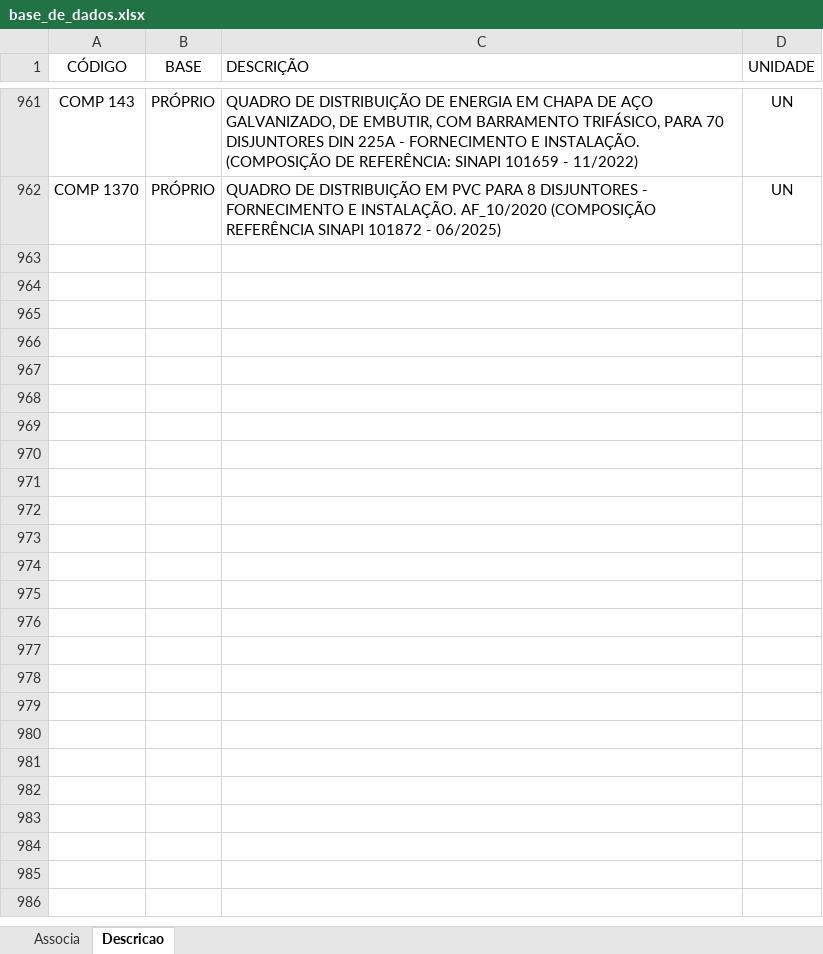
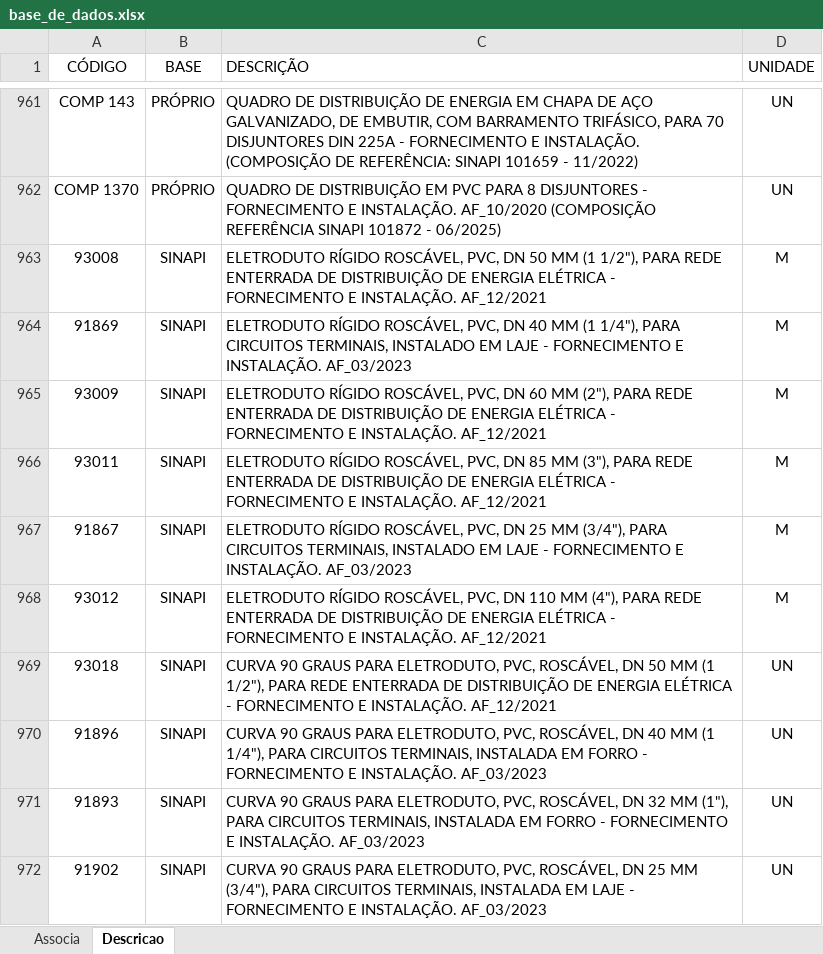
Before and after one commit to rodioegiufao/farmacia_janio, an Excel workbook: 3D/base_de_dados.xlsx, sheet Descricao, drawn as a sheet; only a part is shown, gaps mark what is left out; values as stored, in another font and other column widths than the file's, no borders; the diff names each change by its address in the sheet, - before the commit and + after, or states it on an @@ line.

Commit message:
Add files via upload

```diff
--- a/3D/base_de_dados.xlsx (sheet Descricao)
+++ b/3D/base_de_dados.xlsx (sheet Descricao)
+row 963: 93008 | SINAPI | ELETRODUTO RÍGIDO ROSCÁVEL, PVC, DN 50 MM (1 1/2"), PARA REDE ENTERRADA DE DISTRIBUIÇÃO DE ENERGIA ELÉTRICA - FORNECIMENTO E INSTALAÇÃO. AF_12/2021 | M
+row 964: 91869 | SINAPI | ELETRODUTO RÍGIDO ROSCÁVEL, PVC, DN 40 MM (1 1/4"), PARA CIRCUITOS TERMINAIS, INSTALADO EM LAJE - FORNECIMENTO E INSTALAÇÃO. AF_03/2023 | M
+row 965: 93009 | SINAPI | ELETRODUTO RÍGIDO ROSCÁVEL, PVC, DN 60 MM (2"), PARA REDE ENTERRADA DE DISTRIBUIÇÃO DE ENERGIA ELÉTRICA - FORNECIMENTO E INSTALAÇÃO. AF_12/2021 | M
+row 966: 93011 | SINAPI | ELETRODUTO RÍGIDO ROSCÁVEL, PVC, DN 85 MM (3"), PARA REDE ENTERRADA DE DISTRIBUIÇÃO DE ENERGIA ELÉTRICA - FORNECIMENTO E INSTALAÇÃO. AF_12/2021 | M
+row 967: 91867 | SINAPI | ELETRODUTO RÍGIDO ROSCÁVEL, PVC, DN 25 MM (3/4"), PARA CIRCUITOS TERMINAIS, INSTALADO EM LAJE - FORNECIMENTO E INSTALAÇÃO. AF_03/2023 | M
+row 968: 93012 | SINAPI | ELETRODUTO RÍGIDO ROSCÁVEL, PVC, DN 110 MM (4"), PARA REDE ENTERRADA DE DISTRIBUIÇÃO DE ENERGIA ELÉTRICA - FORNECIMENTO E INSTALAÇÃO. AF_12/2021 | M
+row 969: 93018 | SINAPI | CURVA 90 GRAUS PARA ELETRODUTO, PVC, ROSCÁVEL, DN 50 MM (1 1/2"), PARA REDE ENTERRADA DE DISTRIBUIÇÃO DE ENERGIA ELÉTRICA - FORNECIMENTO E INSTALAÇÃO. AF_12/2021 | UN
+row 970: 91896 | SINAPI | CURVA 90 GRAUS PARA ELETRODUTO, PVC, ROSCÁVEL, DN 40 MM (1 1/4"), PARA CIRCUITOS TERMINAIS, INSTALADA EM FORRO - FORNECIMENTO E INSTALAÇÃO. AF_03/2023 | UN
+row 971: 91893 | SINAPI | CURVA 90 GRAUS PARA ELETRODUTO, PVC, ROSCÁVEL, DN 32 MM (1"), PARA CIRCUITOS TERMINAIS, INSTALADA EM FORRO - FORNECIMENTO E INSTALAÇÃO. AF_03/2023 | UN
+row 972: 91902 | SINAPI | CURVA 90 GRAUS PARA ELETRODUTO, PVC, ROSCÁVEL, DN 25 MM (3/4"), PARA CIRCUITOS TERMINAIS, INSTALADA EM LAJE - FORNECIMENTO E INSTALAÇÃO. AF_03/2023 | UN
```
Also changed, not shown: sheet Associa.
